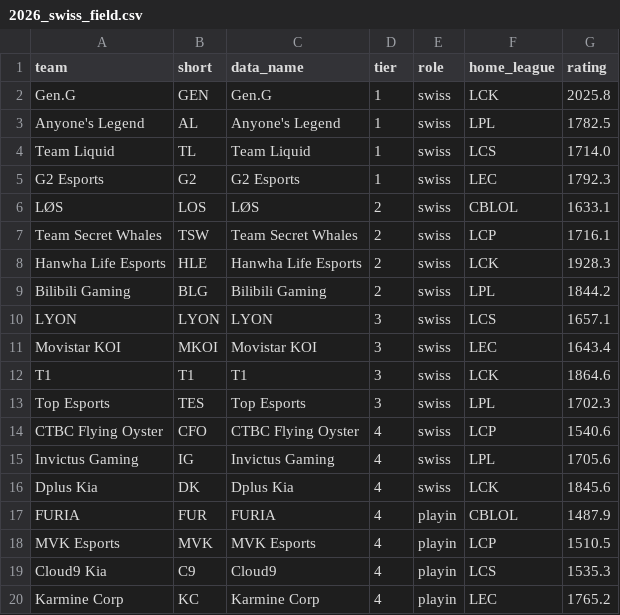
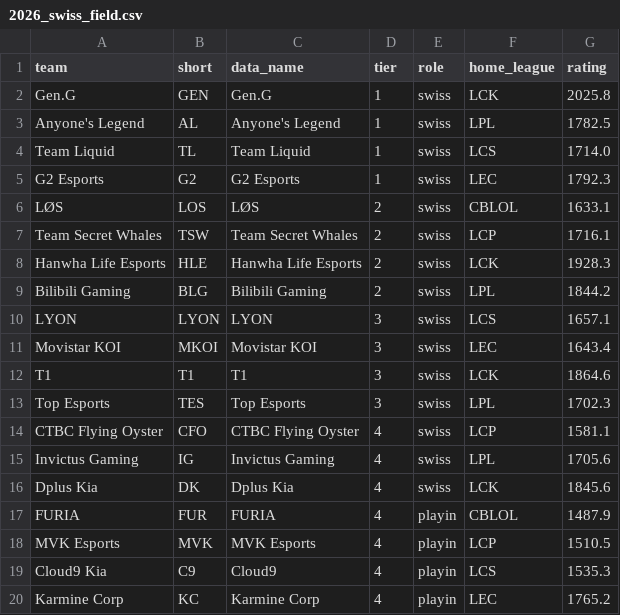
Before and after one commit to zackaids/league-predictor, a CSV file: data/processed/2026_swiss_field.csv, drawn as a sheet.

```diff
--- a/data/processed/2026_swiss_field.csv
+++ b/data/processed/2026_swiss_field.csv
@@ -13,3 +13,3 @@ T1,T1,T1,3,swiss,LCK,1864.6
 Top Esports,TES,Top Esports,3,swiss,LPL,1702.3
-CTBC Flying Oyster,CFO,CTBC Flying Oyster,4,swiss,LCP,1540.6
+CTBC Flying Oyster,CFO,CTBC Flying Oyster,4,swiss,LCP,1581.1
 Invictus Gaming,IG,Invictus Gaming,4,swiss,LPL,1705.6
```
Also changed, not shown: data/processed/2026_calibrated_ratings.csv, data/processed/2026_crystal_ball.csv, 12 other files.
